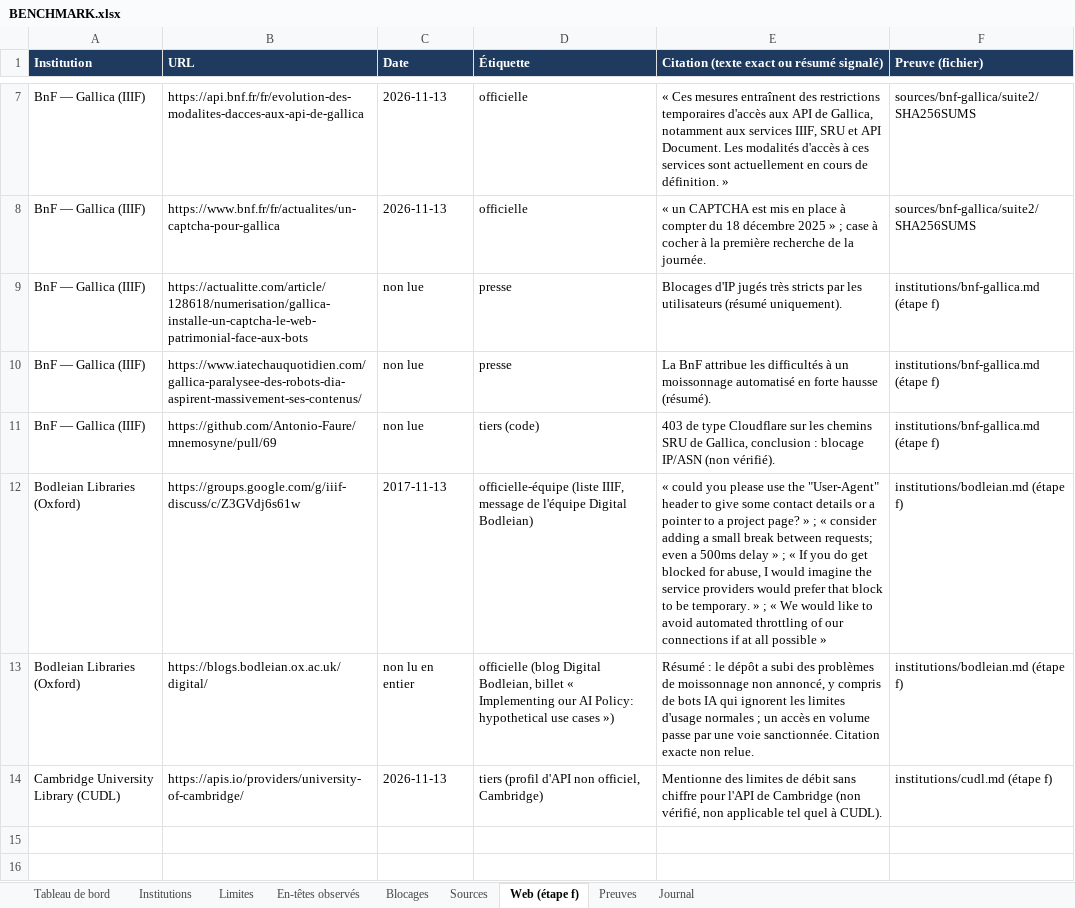
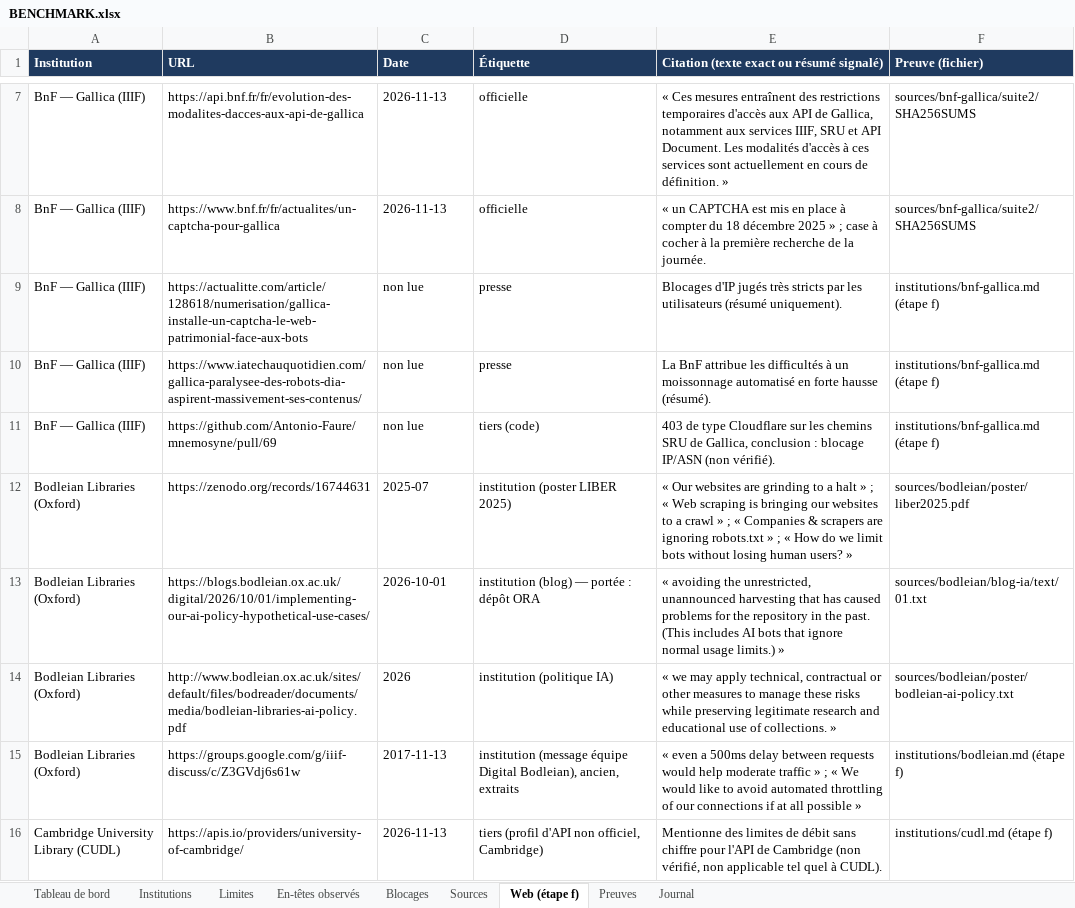
Before and after one commit to maribakulj/Veille-API-IIIF, an Excel workbook: BENCHMARK.xlsx, sheet Web (étape f), drawn as a sheet; only a part is shown, gaps mark what is left out; values as stored, in another font and other column widths than the file's, no borders; removed rows and columns are numbered as before the commit, all else as after; the diff names each change by its address in the sheet, - before the commit and + after, or states it on an @@ line.

```diff
--- a/BENCHMARK.xlsx (sheet Web (étape f))
+++ b/BENCHMARK.xlsx (sheet Web (étape f))
+row 12: Bodleian Libraries (Oxford) | https://zenodo.org/records/16744631 | 2025-07 | institution (poster LIBER 2025) | « Our websites are grinding to a halt » ; « Web scraping is bringing our websites to a crawl » ; « Companies & scrapers are ignoring robots.txt » ; « How do we limit bots without losing human users? » | sources/bodleian/poster/liber2025.pdf
+row 13: Bodleian Libraries (Oxford) | https://blogs.bodleian.ox.ac.uk/digital/2026/10/01/implementing-our-ai-policy-hypothetical-use-cases/ | 2026-10-01 | institution (blog) — portée : dépôt ORA | « avoiding the unrestricted, unannounced harvesting that has caused problems for the repository in the past. (This includes AI bots that ignore normal usage limits.) » | sources/bodleian/blog-ia/text/01.txt
+row 14: Bodleian Libraries (Oxford) | http://www.bodleian.ox.ac.uk/sites/default/files/bodreader/documents/media/bodleian-libraries-ai-policy.pdf | 2026 | institution (politique IA) | « we may apply technical, contractual or other measures to manage these risks while preserving legitimate research and educational use of collections. » | sources/bodleian/poster/bodleian-ai-policy.txt
-D15 (Étiquette): officielle-équipe (liste IIIF, message de l'équipe Digital Bodleian)
+D15 (Étiquette): institution (message équipe Digital Bodleian), ancien, extraits
-E15: « could you please use the "User-Agent" header to give some contact details or a pointer to a project page? » ; « consider adding a small break between requests; even a 500ms delay » ; « If you do get blocked for abuse, I would imagine the service providers would prefer that block to be temporary. » ;…
+E15: « even a 500ms delay between requests would help moderate traffic » ;…
-row 13: Bodleian Libraries (Oxford) | https://blogs.bodleian.ox.ac.uk/digital/ | non lu en entier | officielle (blog Digital Bodleian, billet « Implementing our AI Policy: hypothetical use cases ») | Résumé : le dépôt a subi des problèmes de moissonnage non annoncé, y compris de bots IA qui ignorent les limites d'usage normales ; un accès en volume passe par une voie sanctionnée. Citation exacte non relue. | institutions/bodleian.md (étape f)
```
Also changed, not shown: sheet Preuves, sheet Sources, sheet Institutions, sheet Limites, sheet Tableau de bord, sheet Journal, 23 other files.
